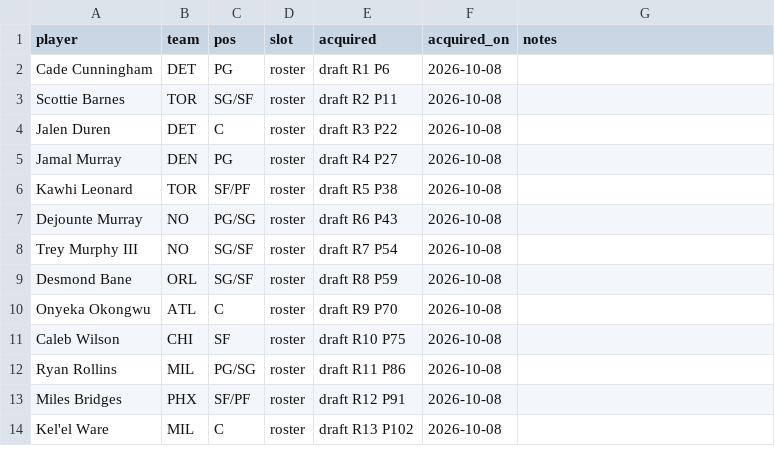
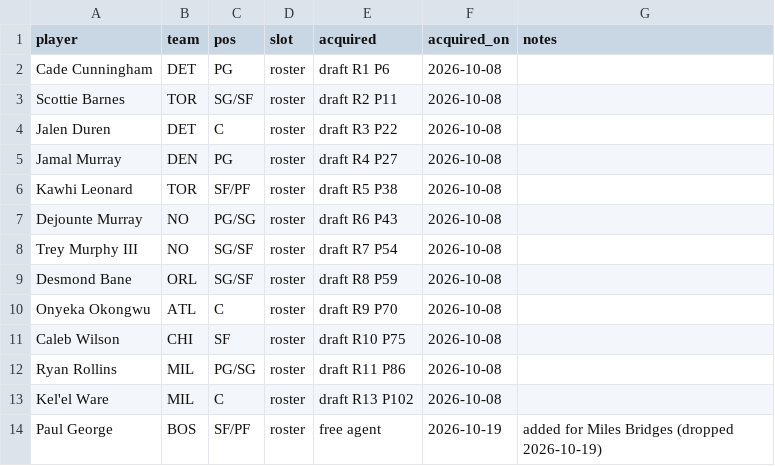
Before and after one commit to Kintukka2/NBA-FANTASY, a CSV file: council/roster.csv, drawn as a sheet.

```diff
--- a/council/roster.csv
+++ b/council/roster.csv
@@ -12,3 +12,3 @@ Caleb Wilson,CHI,SF,roster,draft R10 P75,2026-10-08,
 Ryan Rollins,MIL,PG/SG,roster,draft R11 P86,2026-10-08,
-Miles Bridges,PHX,SF/PF,roster,draft R12 P91,2026-10-08,
 Kel'el Ware,MIL,C,roster,draft R13 P102,2026-10-08,
+Paul George,BOS,SF/PF,roster,free agent,2026-10-19,added for Miles Bridges (dropped 2026-10-19)
```
Also changed, not shown: 1 other file.
